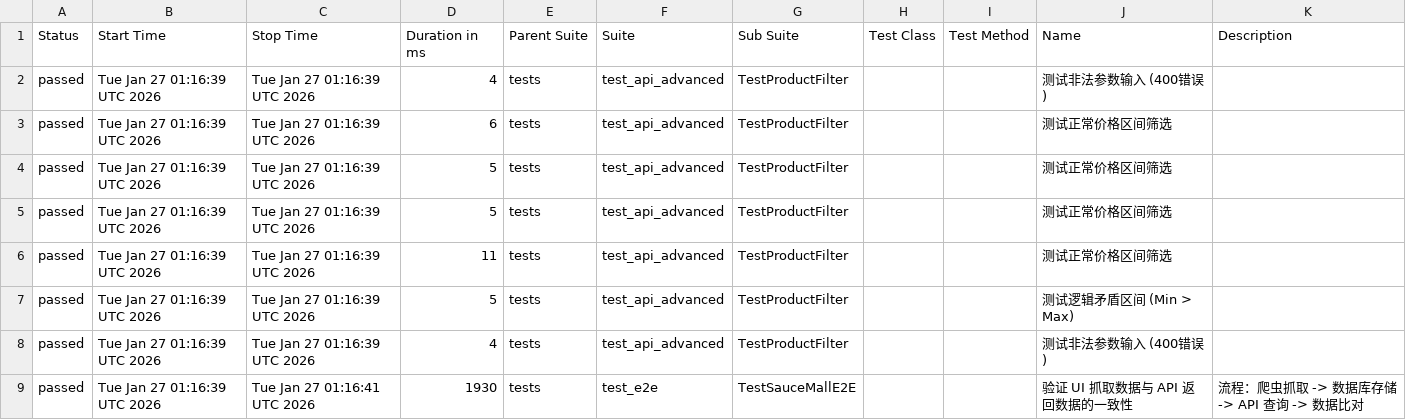
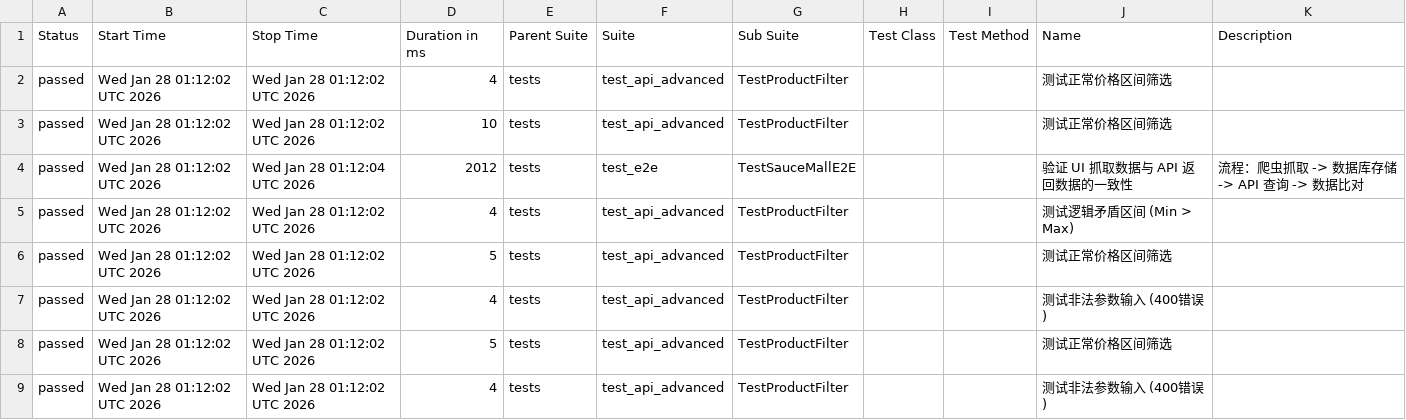
Before and after one commit to Junx20710/SauceMall-Monitor, a CSV file: data/suites.csv, drawn as a sheet.

Commit message:
Deploying to gh-pages from @ Junx20710/SauceMall-Monitor@1caa9ab313e35e4c0f4a30c7490494abbd996b5e 🚀

```diff
--- a/data/suites.csv
+++ b/data/suites.csv
@@ -1,9 +1,9 @@
 "Status","Start Time","Stop Time","Duration in ms","Parent Suite","Suite","Sub Suite","Test Class","Test Method","Name","Description"
-"passed","Tue Jan 27 01:16:39 UTC 2026","Tue Jan 27 01:16:39 UTC 2026","4","tests","test_api_advanced","TestProductFilter","","","测试非法参数输入 (400错误)",""
-"passed","Tue Jan 27 01:16:39 UTC 2026","Tue Jan 27 01:16:39 UTC 2026","6","tests","test_api_advanced","TestProductFilter","","","测试正常价格区间筛选",""
-"passed","Tue Jan 27 01:16:39 UTC 2026","Tue Jan 27 01:16:39 UTC 2026","5","tests","test_api_advanced","TestProductFilter","","","测试正常价格区间筛选",""
-"passed","Tue Jan 27 01:16:39 UTC 2026","Tue Jan 27 01:16:39 UTC 2026","5","tests","test_api_advanced","TestProductFilter","","","测试正常价格区间筛选",""
-"passed","Tue Jan 27 01:16:39 UTC 2026","Tue Jan 27 01:16:39 UTC 2026","11","tests","test_api_advanced","TestProductFilter","","","测试正常价格区间筛选",""
-"passed","Tue Jan 27 01:16:39 UTC 2026","Tue Jan 27 01:16:39 UTC 2026","5","tests","test_api_advanced","TestProductFilter","","","测试逻辑矛盾区间 (Min > Max)",""
-"passed","Tue Jan 27 01:16:39 UTC 2026","Tue Jan 27 01:16:39 UTC 2026","4","tests","test_api_advanced","TestProductFilter","","","测试非法参数输入 (400错误)",""
-"passed","Tue Jan 27 01:16:39 UTC 2026","Tue Jan 27 01:16:41 UTC 2026","1930","tests","test_e2e","TestSauceMallE2E","","","验证 UI 抓取数据与 API 返回数据的一致性","流程：爬虫抓取 -> 数据库存储 -> API 查询 -> 数据比对"
+"passed","Wed Jan 28 01:12:02 UTC 2026","Wed Jan 28 01:12:02 UTC 2026","4","tests","test_api_advanced","TestProductFilter","","","测试正常价格区间筛选",""
+"passed","Wed Jan 28 01:12:02 UTC 2026","Wed Jan 28 01:12:02 UTC 2026","10","tests","test_api_advanced","TestProductFilter","","","测试正常价格区间筛选",""
+"passed","Wed Jan 28 01:12:02 UTC 2026","Wed Jan 28 01:12:04 UTC 2026","2012","tests","test_e2e","TestSauceMallE2E","","","验证 UI 抓取数据与 API 返回数据的一致性","流程：爬虫抓取 -> 数据库存储 -> API 查询 -> 数据比对"
+"passed","Wed Jan 28 01:12:02 UTC 2026","Wed Jan 28 01:12:02 UTC 2026","4","tests","test_api_advanced","TestProductFilter","","","测试逻辑矛盾区间 (Min > Max)",""
+"passed","Wed Jan 28 01:12:02 UTC 2026","Wed Jan 28 01:12:02 UTC 2026","5","tests","test_api_advanced","TestProductFilter","","","测试正常价格区间筛选",""
+"passed","Wed Jan 28 01:12:02 UTC 2026","Wed Jan 28 01:12:02 UTC 2026","4","tests","test_api_advanced","TestProductFilter","","","测试非法参数输入 (400错误)",""
+"passed","Wed Jan 28 01:12:02 UTC 2026","Wed Jan 28 01:12:02 UTC 2026","5","tests","test_api_advanced","TestProductFilter","","","测试正常价格区间筛选",""
+"passed","Wed Jan 28 01:12:02 UTC 2026","Wed Jan 28 01:12:02 UTC 2026","4","tests","test_api_advanced","TestProductFilter","","","测试非法参数输入 (400错误)",""
```
Also changed, not shown: 36 other files.
